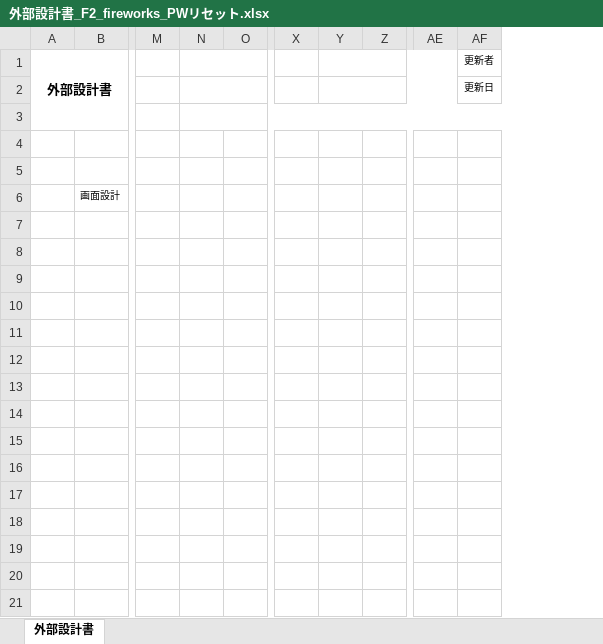
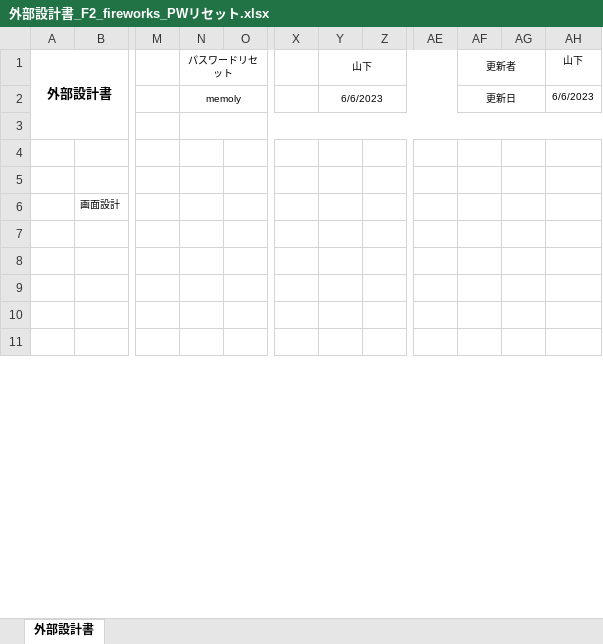
Before and after one commit to dojo2023/F-2, an Excel workbook: doc/外部設計書/外部設計書_F2_fireworks_PWリセット.xlsx, sheet 外部設計書, drawn as a sheet; only a part is shown, gaps mark what is left out; values as stored, in another font and other column widths than the file's, no borders; charts and pictures not drawn; removed rows and columns are numbered as before the commit, all else as after; rows hold the shown columns only; the diff names each change by its address in the sheet, - before the commit and + after, or states it on an @@ line.

```diff
--- a/doc/外部設計書/外部設計書_F2_fireworks_PWリセット.xlsx (sheet 外部設計書)
+++ b/doc/外部設計書/外部設計書_F2_fireworks_PWリセット.xlsx (sheet 外部設計書)
-column N, empty
+column N (パスワードリセット), row 2: memoly
-column Y, empty
+column Y (山下), row 2: 6/6/2023
+column AG, empty
+column AH (山下), row 2: 6/6/2023
+AF1:AG1 merged
+AF2:AG2 merged
-row 7: (empty)
-row 8: (empty)
-row 9: (empty)
-row 10: (empty)
-row 11: (empty)
-row 12: (empty)
-row 13: (empty)
-row 14: (empty)
-row 15: (empty)
-row 16: (empty)
```
Also changed, not shown: charts or pictures, doc/外部設計書/外部設計書_F2_fireworks_マップ.xlsx, doc/外部設計書/外部設計書_F2_fireworks_ログイン.xlsx, 9 other files.
